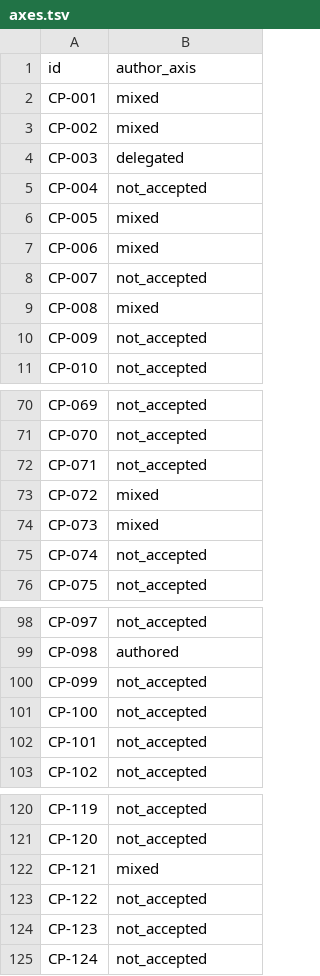
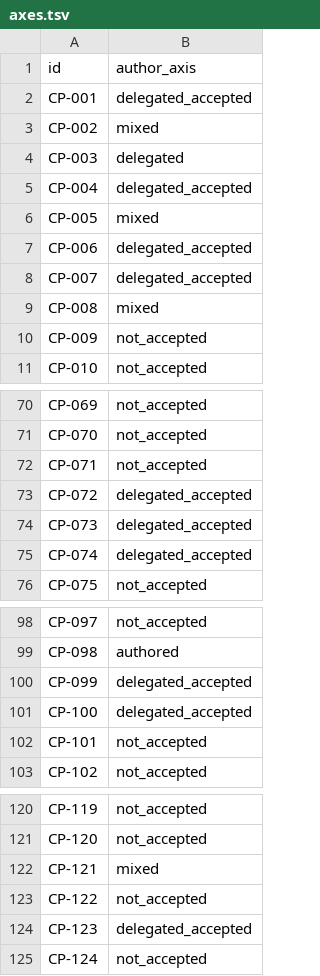
Before and after one commit to mcdos529665-gif/FTS-Validation, a TSV file: work/v14_rebuild/candidates_register_2026-10-15/axes.tsv, drawn as a sheet; only a part is shown, gaps mark what is left out.

```diff
--- a/work/v14_rebuild/candidates_register_2026-10-15/axes.tsv
+++ b/work/v14_rebuild/candidates_register_2026-10-15/axes.tsv
@@ -1,9 +1,9 @@
 id	author_axis
-CP-001	mixed
+CP-001	delegated_accepted
 CP-002	mixed
 CP-003	delegated
-CP-004	not_accepted
+CP-004	delegated_accepted
 CP-005	mixed
-CP-006	mixed
-CP-007	not_accepted
+CP-006	delegated_accepted
+CP-007	delegated_accepted
 CP-008	mixed
@@ -72,5 +72,5 @@ CP-070	not_accepted
 CP-071	not_accepted
-CP-072	mixed
-CP-073	mixed
-CP-074	not_accepted
+CP-072	delegated_accepted
+CP-073	delegated_accepted
+CP-074	delegated_accepted
 CP-075	not_accepted
@@ -99,4 +99,4 @@ CP-097	not_accepted
 CP-098	authored
-CP-099	not_accepted
-CP-100	not_accepted
+CP-099	delegated_accepted
+CP-100	delegated_accepted
 CP-101	not_accepted
@@ -123,3 +123,3 @@ CP-121	mixed
 CP-122	not_accepted
-CP-123	not_accepted
+CP-123	delegated_accepted
 CP-124	not_accepted
```
Also changed, not shown: work/v14_rebuild/audit/PATTERN_OQ_MAP.tsv, work/v14_rebuild/candidates_register_2026-10-15/candidates.tsv, 10 other files.
